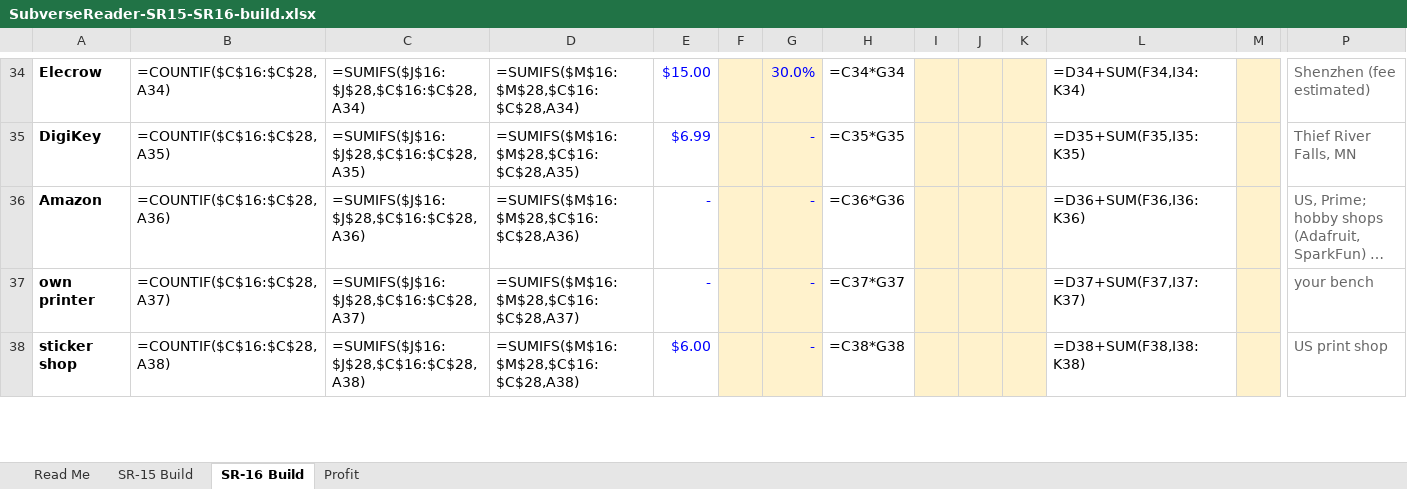
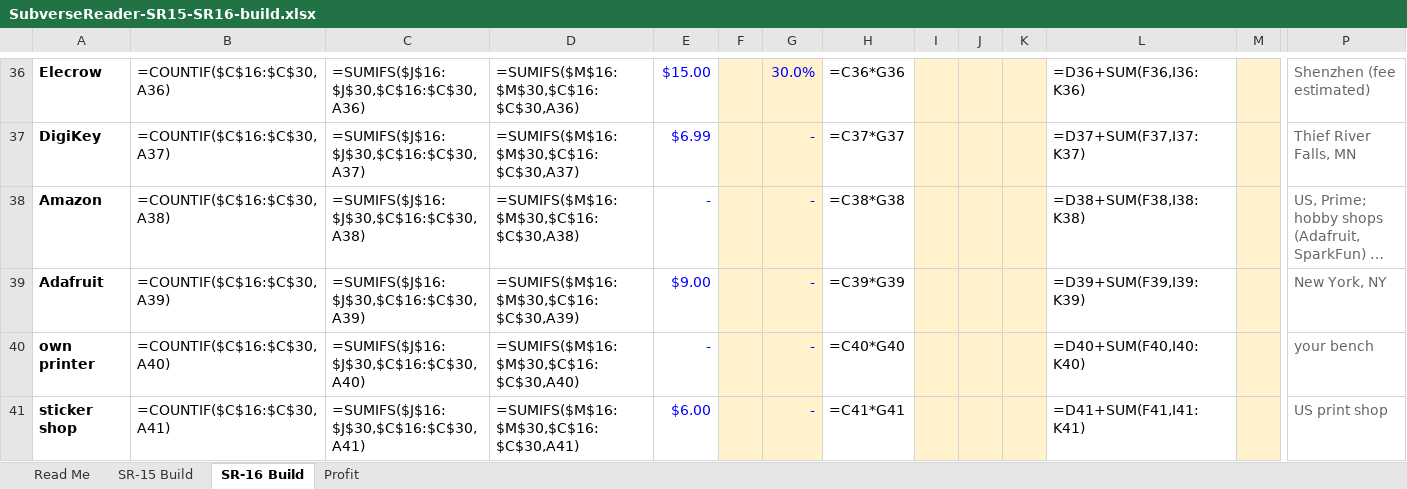
Before and after one commit to IoTone/OpenWR, an Excel workbook: projects/prototypes/SubverseReader_REV1/bom/build/SubverseReader-SR15-SR16-build.xlsx, sheet SR-16 Build, drawn as a sheet; only a part is shown, gaps mark what is left out; long unchanged cells end in …; values as stored, in another font and other column widths than the file's, no borders; formulas without a stored value are shown as written; conditional formats not drawn; addresses are those after the commit; rows hold the shown columns only; the diff covers the shown part only; the diff names each change by its address in the sheet, - before the commit and + after, or states it on an @@ line.

```diff
--- a/projects/prototypes/SubverseReader_REV1/bom/build/SubverseReader-SR15-SR16-build.xlsx (sheet SR-16 Build)
+++ b/projects/prototypes/SubverseReader_REV1/bom/build/SubverseReader-SR15-SR16-build.xlsx (sheet SR-16 Build)
-B36: =COUNTIF($C$16:$C$28,A34)
+B36: =COUNTIF($C$16:$C$30,A36)
-C36: =SUMIFS($J$16:$J$28,$C$16:$C$28,A34)
+C36: =SUMIFS($J$16:$J$30,$C$16:$C$30,A36)
-D36: =SUMIFS($M$16:$M$28,$C$16:$C$28,A34)
+D36: =SUMIFS($M$16:$M$30,$C$16:$C$30,A36)
-H36: =C34*G34
+H36: =C36*G36
-L36: =D34+SUM(F34,I34:K34)
+L36: =D36+SUM(F36,I36:K36)
-B37: =COUNTIF($C$16:$C$28,A35)
+B37: =COUNTIF($C$16:$C$30,A37)
-C37: =SUMIFS($J$16:$J$28,$C$16:$C$28,A35)
+C37: =SUMIFS($J$16:$J$30,$C$16:$C$30,A37)
-D37: =SUMIFS($M$16:$M$28,$C$16:$C$28,A35)
+D37: =SUMIFS($M$16:$M$30,$C$16:$C$30,A37)
-H37: =C35*G35
+H37: =C37*G37
-L37: =D35+SUM(F35,I35:K35)
+L37: =D37+SUM(F37,I37:K37)
-B38: =COUNTIF($C$16:$C$28,A36)
+B38: =COUNTIF($C$16:$C$30,A38)
-C38: =SUMIFS($J$16:$J$28,$C$16:$C$28,A36)
+C38: =SUMIFS($J$16:$J$30,$C$16:$C$30,A38)
-D38: =SUMIFS($M$16:$M$28,$C$16:$C$28,A36)
+D38: =SUMIFS($M$16:$M$30,$C$16:$C$30,A38)
-H38: =C36*G36
+H38: =C38*G38
-L38: =D36+SUM(F36,I36:K36)
+L38: =D38+SUM(F38,I38:K38)
+row 39: Adafruit | =COUNTIF($C$16:$C$30,A39) | =SUMIFS($J$16:$J$30,$C$16:$C$30,A39) | =SUMIFS($M$16:$M$30,$C$16:$C$30,A39) | $9.00 |  | - | =C39*G39 |  |  |  | =D39+SUM(F39,I39:K39) |  | New York, NY
-B40: =COUNTIF($C$16:$C$28,A37)
+B40: =COUNTIF($C$16:$C$30,A40)
-C40: =SUMIFS($J$16:$J$28,$C$16:$C$28,A37)
+C40: =SUMIFS($J$16:$J$30,$C$16:$C$30,A40)
-D40: =SUMIFS($M$16:$M$28,$C$16:$C$28,A37)
+D40: =SUMIFS($M$16:$M$30,$C$16:$C$30,A40)
-H40: =C37*G37
+H40: =C40*G40
-L40: =D37+SUM(F37,I37:K37)
+L40: =D40+SUM(F40,I40:K40)
-B41: =COUNTIF($C$16:$C$28,A38)
+B41: =COUNTIF($C$16:$C$30,A41)
-C41: =SUMIFS($J$16:$J$28,$C$16:$C$28,A38)
+C41: =SUMIFS($J$16:$J$30,$C$16:$C$30,A41)
-D41: =SUMIFS($M$16:$M$28,$C$16:$C$28,A38)
+D41: =SUMIFS($M$16:$M$30,$C$16:$C$30,A41)
-H41: =C38*G38
+H41: =C41*G41
-L41: =D38+SUM(F38,I38:K38)
+L41: =D41+SUM(F41,I41:K41)
```
Also changed, not shown: 3 added rows, 1 removed row and 65 edited cells elsewhere in this sheet, sheet Read Me, sheet Profit, sheet SR-15 Build, hidden cells, 37 other files.
